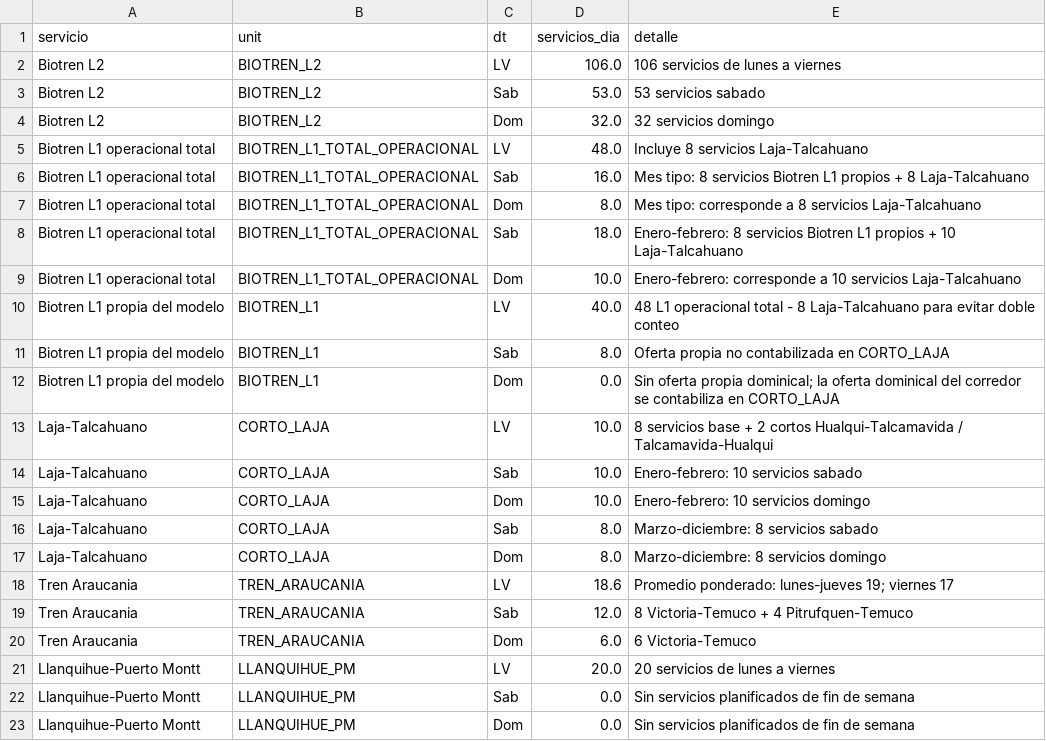
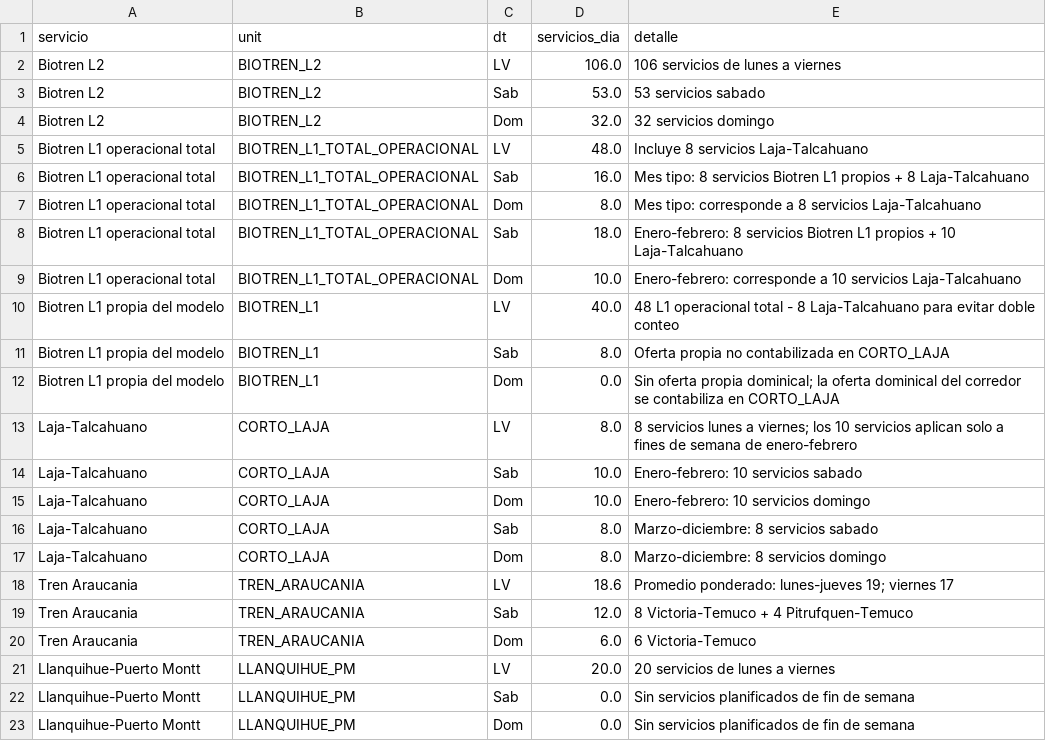
Before and after one commit to J0rgeTK/BT-CL-TA-LPM-MPDA, a CSV file: data/oferta_actual_vigente.csv, drawn as a sheet.

Commit message:
Add files via upload

```diff
--- a/data/oferta_actual_vigente.csv
+++ b/data/oferta_actual_vigente.csv
@@ -12,3 +12,3 @@ Biotren L1 propia del modelo,BIOTREN_L1,Sab,8.0,Oferta propia no contabilizada e
 Biotren L1 propia del modelo,BIOTREN_L1,Dom,0.0,Sin oferta propia dominical; la oferta dominical del corredor se contabiliza en CORTO_LAJA
-Laja-Talcahuano,CORTO_LAJA,LV,10.0,8 servicios base + 2 cortos Hualqui-Talcamavida / Talcamavida-Hualqui
+Laja-Talcahuano,CORTO_LAJA,LV,8.0,8 servicios lunes a viernes; los 10 servicios aplican solo a fines de semana de enero-febrero
 Laja-Talcahuano,CORTO_LAJA,Sab,10.0,Enero-febrero: 10 servicios sabado
```
